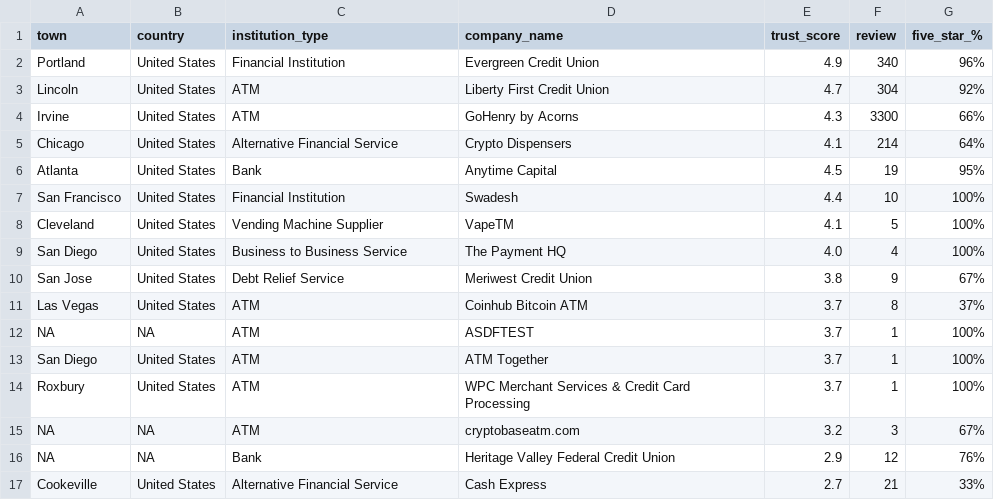
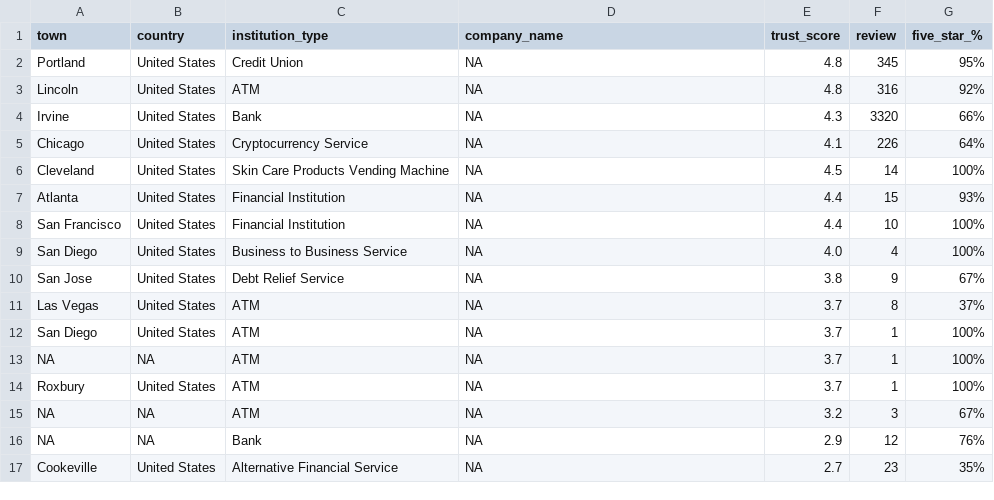
Before and after one commit to lemetice/de_satisfaction_client, a CSV file: data/informations_entreprises.csv, drawn as a sheet; only a part is shown; the diff covers the shown part only.

```diff
--- a/data/informations_entreprises.csv
+++ b/data/informations_entreprises.csv
@@ -1,17 +1,17 @@
 town,country,institution_type,company_name,trust_score,review,five_star_%
-Portland, United States,Financial Institution,Evergreen Credit Union,4.9,340,96%
-Lincoln, United States,ATM,Liberty First Credit Union,4.7,304,92%
-Irvine, United States,ATM,GoHenry by Acorns,4.3,3300,66%
-Chicago, United States,Alternative Financial Service,Crypto Dispensers,4.1,214,64%
-Atlanta, United States,Bank,Anytime Capital,4.5,19,95%
-San Francisco, United States,Financial Institution,Swadesh,4.4,10,100%
-Cleveland, United States,Vending Machine Supplier,VapeTM,4.1,5,100%
-San Diego , United States,Business to Business Service,The Payment HQ,4.0,4,100%
-San Jose, United States,Debt Relief Service,Meriwest Credit Union,3.8,9,67%
-Las Vegas, United States,ATM,Coinhub Bitcoin ATM,3.7,8,37%
-NA,NA,ATM,ASDFTEST,3.7,1,100%
-San Diego, United States,ATM,ATM Together,3.7,1,100%
-Roxbury, United States,ATM,WPC Merchant Services & Credit Card Processing,3.7,1,100%
-NA,NA,ATM,cryptobaseatm.com,3.2,3,67%
-NA,NA,Bank,Heritage Valley Federal Credit Union,2.9,12,76%
-Cookeville, United States,Alternative Financial Service,Cash Express,2.7,21,33%
+Portland, United States,Credit Union,NA,4.8,345,95%
+Lincoln, United States,ATM,NA,4.8,316,92%
+Irvine, United States,Bank,NA,4.3,3320,66%
+Chicago, United States,Cryptocurrency Service,NA,4.1,226,64%
+Cleveland, United States,Skin Care Products Vending Machine,NA,4.5,14,100%
+Atlanta, United States,Financial Institution,NA,4.4,15,93%
+San Francisco, United States,Financial Institution,NA,4.4,10,100%
+San Diego , United States,Business to Business Service,NA,4.0,4,100%
+San Jose, United States,Debt Relief Service,NA,3.8,9,67%
+Las Vegas, United States,ATM,NA,3.7,8,37%
+San Diego, United States,ATM,NA,3.7,1,100%
+NA,NA,ATM,NA,3.7,1,100%
+Roxbury, United States,ATM,NA,3.7,1,100%
+NA,NA,ATM,NA,3.2,3,67%
+NA,NA,Bank,NA,2.9,12,76%
+Cookeville, United States,Alternative Financial Service,NA,2.7,23,35%
```
Also changed, not shown: 10 edited cells elsewhere in this file, 8 other files.
